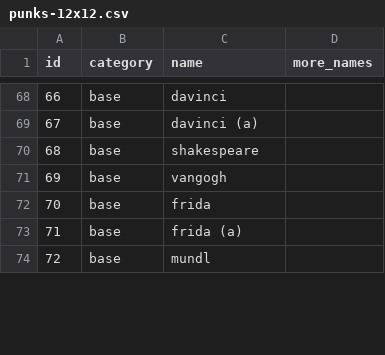
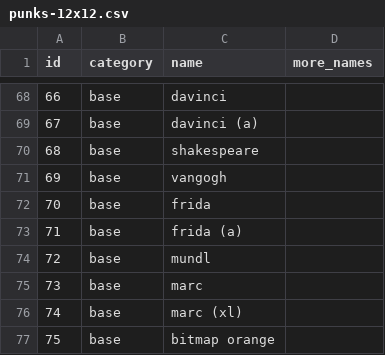
Before and after one commit to cryptopunksnotdead/cryptopunks, a CSV file: punks/config/punks-12x12.csv, drawn as a sheet; only a part is shown, gaps mark what is left out; the diff covers the shown part only; the diff names each change by its address in the sheet, - before the commit and + after, or states it on an @@ line.

```diff
--- a/punks/config/punks-12x12.csv
+++ b/punks/config/punks-12x12.csv
+row 75: 73 | base | marc
+row 76: 74 | base | marc (xl)
+row 77: 75 | base | bitmap orange
```
Also changed, not shown: 15 added rows and row numbers in column A elsewhere in this file, 2 other files.
